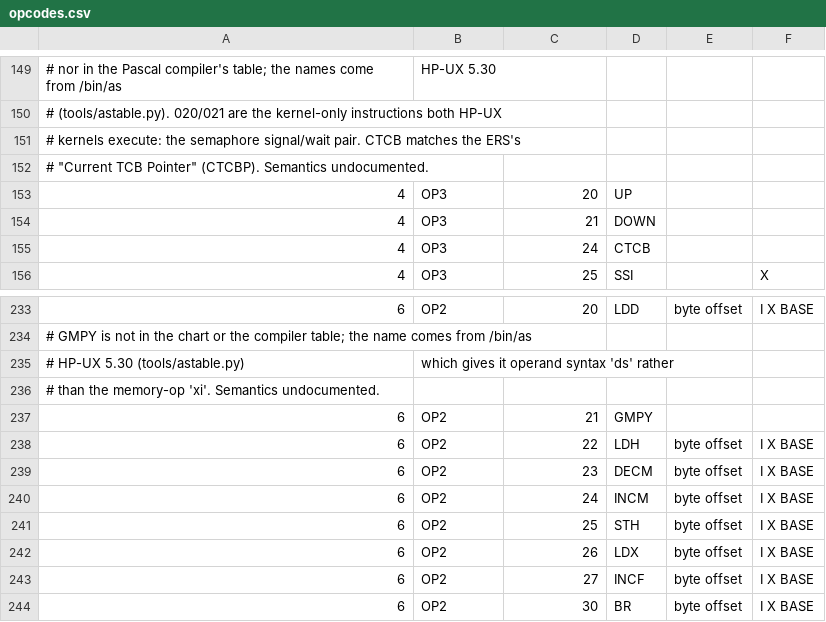
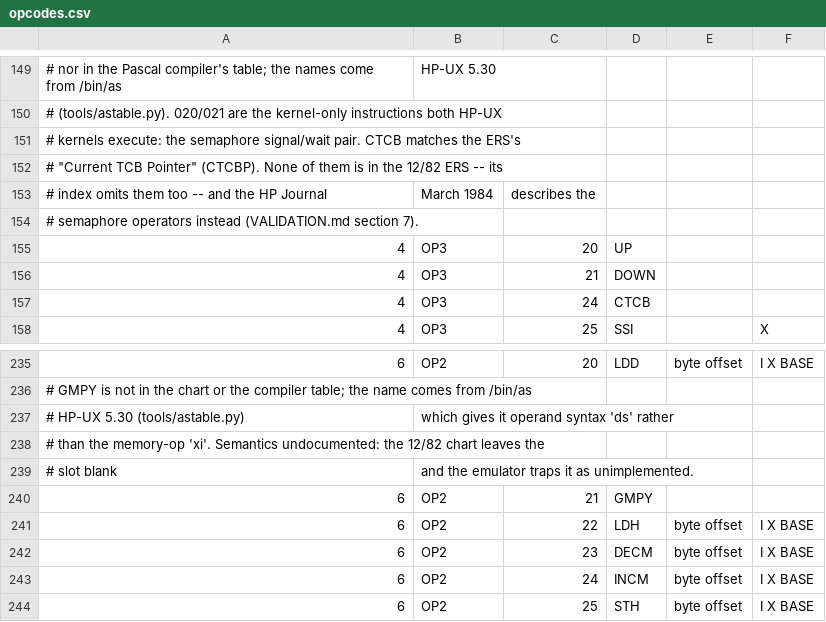
Before and after one commit to retrac0/hpfocus, a CSV file: docs/opcodes.csv, drawn as a sheet; only a part is shown, gaps mark what is left out; the shorter side is filled out with more unchanged rows; addresses are those after the commit; the diff names each change by its address in the sheet, - before the commit and + after, or states it on an @@ line.

```diff
--- a/docs/opcodes.csv
+++ b/docs/opcodes.csv
-A152: …Pointer" (CTCBP). Semantics undocumented.
+A152: …Pointer" (CTCBP). None of them is in the 12/82 ERS -- its
+row 153: # index omits them too -- and the HP Journal | March 1984 | describes the
+row 154: # semaphore operators instead (VALIDATION.md section 7).
-A238: …'xi'. Semantics undocumented.
+A238: …'xi'. Semantics undocumented: the 12/82 chart leaves the
+row 239: # slot blank | and the emulator traps it as unimplemented.
```
Also changed, not shown: 3 other files.
